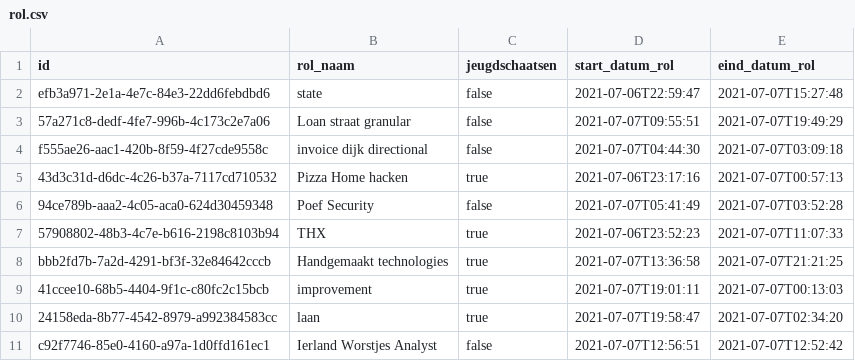
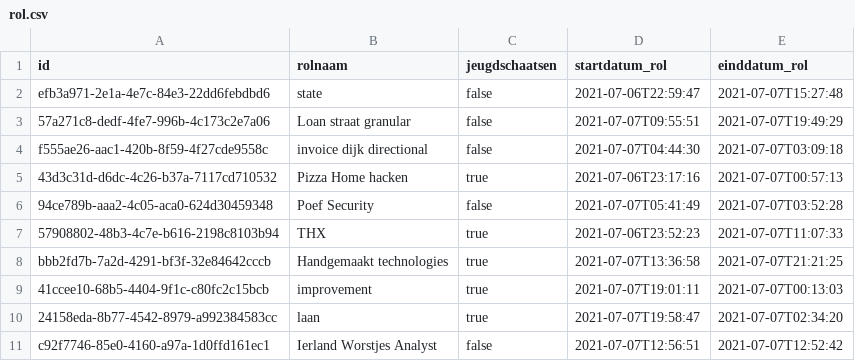
Before and after one commit to Vlisie/portaljhip, a CSV file: src/main/resources/config/liquibase/fake-data/rol.csv, drawn as a sheet.

```diff
--- a/src/main/resources/config/liquibase/fake-data/rol.csv
+++ b/src/main/resources/config/liquibase/fake-data/rol.csv
@@ -1,2 +1,2 @@
-id;rol_naam;jeugdschaatsen;start_datum_rol;eind_datum_rol
+id;rolnaam;jeugdschaatsen;startdatum_rol;einddatum_rol
 efb3a971-2e1a-4e7c-84e3-22dd6febdbd6;state;false;2021-07-06T22:59:47;2021-07-07T15:27:48
```
Also changed, not shown: src/main/resources/config/liquibase/fake-data/relatie.csv, 26 other files.
